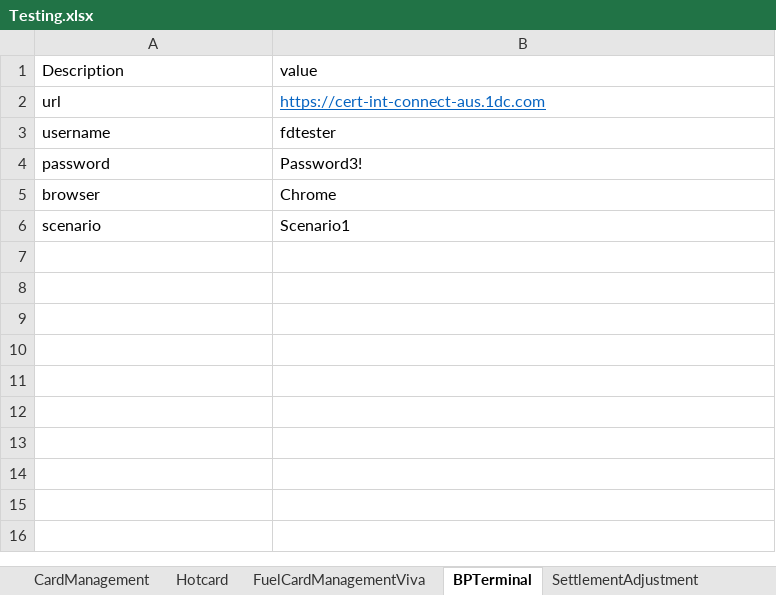
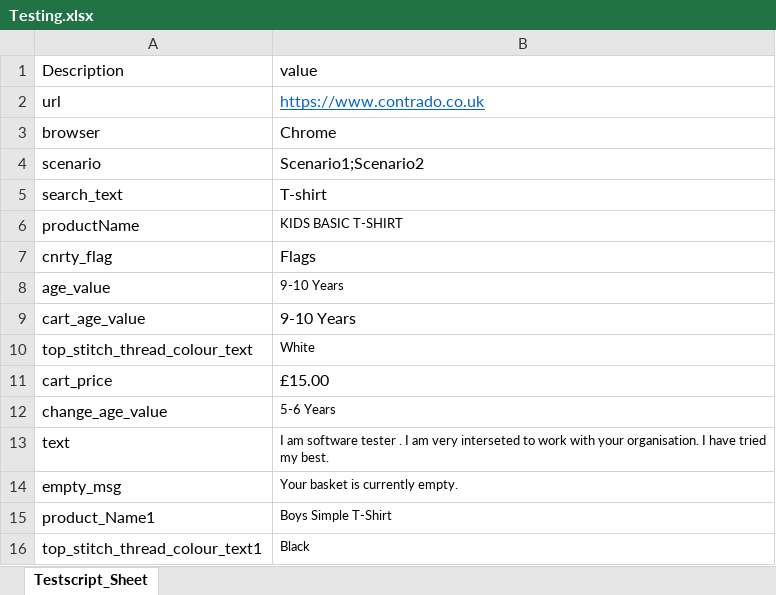
Before and after one commit to sadichchha7/Project, an Excel workbook: Testing.xlsx, sheet Testscript_Sheet, drawn as a sheet; values as stored, in another font and other column widths than the file's, no borders; removed rows and columns are numbered as before the commit, all else as after; the diff names each change by its address in the sheet, - before the commit and + after, or states it on an @@ line.

```diff
--- a/Testing.xlsx (sheet Testscript_Sheet)
+++ b/Testing.xlsx (sheet Testscript_Sheet)
-sheet tab: BPTerminal
+sheet tab: Testscript_Sheet
-sheet tab: CardManagement
-sheet tab: Hotcard
-sheet tab: FuelCardManagementViva
-sheet tab: SettlementAdjustment
-B2 (value): https://cert-int-connect-aus.1dc.com
+B2 (value): https://www.contrado.co.uk
-row 3: username | fdtester
-row 4: password | Password3!
-B4 (value): Scenario1
+B4 (value): Scenario1;Scenario2
+row 5: search_text | T-shirt
+row 6: productName | KIDS BASIC T-SHIRT
+row 7: cnrty_flag | Flags
+row 8: age_value | 9-10 Years
+row 9: cart_age_value | 9-10 Years
+row 10: top_stitch_thread_colour_text | White
+row 11: cart_price | £15.00
+row 12: change_age_value | 5-6 Years
+row 13: text | I am software tester . I am very interseted to work with your organisation. I have tried my best.
+row 14: empty_msg | Your basket is currently empty.
+row 15: product_Name1 | Boys Simple T-Shirt
+row 16: top_stitch_thread_colour_text1 | Black
```
Also changed, not shown: other sheet tabs, 8 other files.
